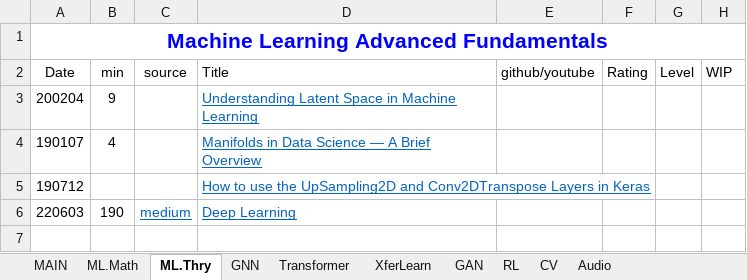
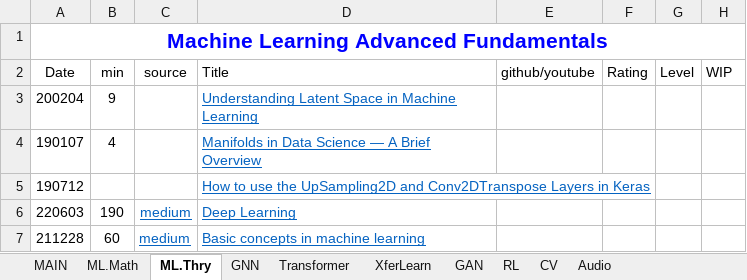
Before and after one commit to lin3372/252_ML.tutorial, an Excel workbook: ML_Learning_Buds.xlsx, sheet ML.Thry, drawn as a sheet; values as stored, in another font and other column widths than the file's, no borders; the diff names each change by its address in the sheet, - before the commit and + after, or states it on an @@ line.

```diff
--- a/ML_Learning_Buds.xlsx (sheet ML.Thry)
+++ b/ML_Learning_Buds.xlsx (sheet ML.Thry)
+row 7: 211228 | 60 | medium | Basic concepts in machine learning
```
Also changed, not shown: sheet RL.
